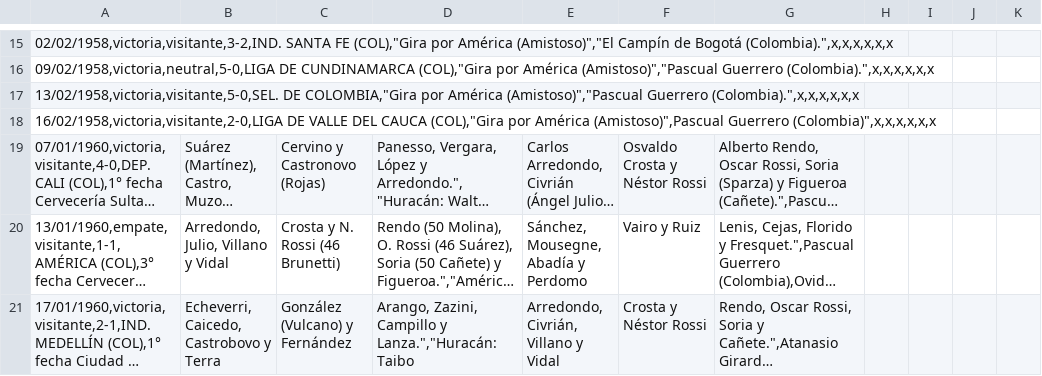
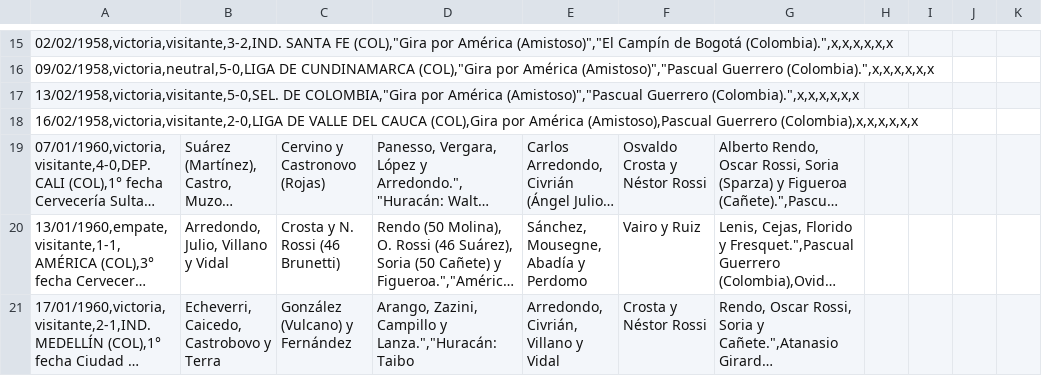
Before and after one commit to globopedia/Artids, a CSV file: Encuentros_Huracan.csv, drawn as a sheet; only a part is shown, gaps mark what is left out; long unchanged cells end in …; the diff names each change by its address in the sheet, - before the commit and + after, or states it on an @@ line.

Commit message:
Update Encuentros_Huracan.csv

```diff
--- a/Encuentros_Huracan.csv
+++ b/Encuentros_Huracan.csv
-A18: …DEL CAUCA (COL),"Gira por América (Amistoso)",Pascual Guerrero (Colombia)",x,x,x,x,x,x
+A18: …DEL CAUCA (COL),Gira por América (Amistoso),Pascual Guerrero (Colombia),x,x,x,x,x,x
```
